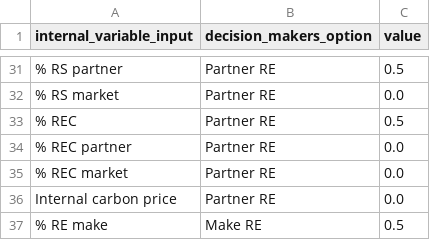
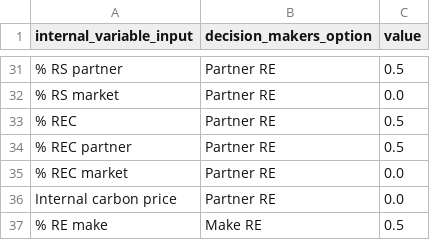
Before and after one commit to joepweterman/trbs, a CSV file: src/vlinder/data/DSM/csv/decision_makers_options.csv, drawn as a sheet; only a part is shown, gaps mark what is left out; the diff names each change by its address in the sheet, - before the commit and + after, or states it on an @@ line.

```diff
--- a/src/vlinder/data/DSM/csv/decision_makers_options.csv
+++ b/src/vlinder/data/DSM/csv/decision_makers_options.csv
-C34 (value): 0.0
+C34 (value): 0.5
```
Also changed, not shown: 2 other files.
